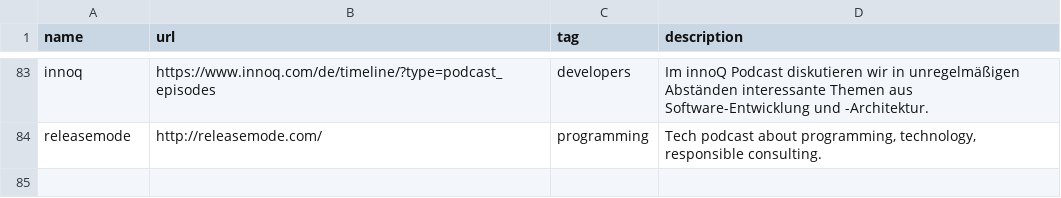
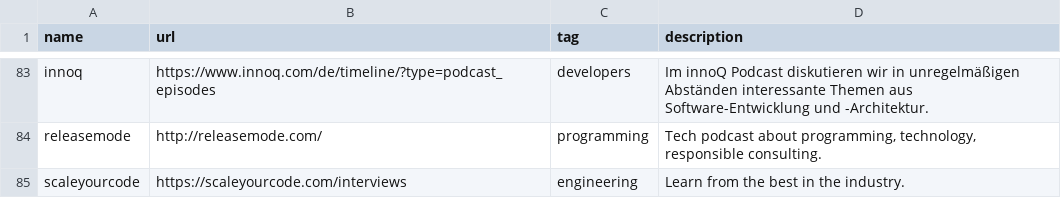
Before and after one commit to griffio/griffio.github.io, a CSV file: _data/techpodcasts.csv, drawn as a sheet; only a part is shown, gaps mark what is left out; the diff names each change by its address in the sheet, - before the commit and + after, or states it on an @@ line.

Commit message:
scaleyourcode

```diff
--- a/_data/techpodcasts.csv
+++ b/_data/techpodcasts.csv
+row 85: scaleyourcode | https://scaleyourcode.com/interviews | engineering | Learn from the best in the industry.
```
